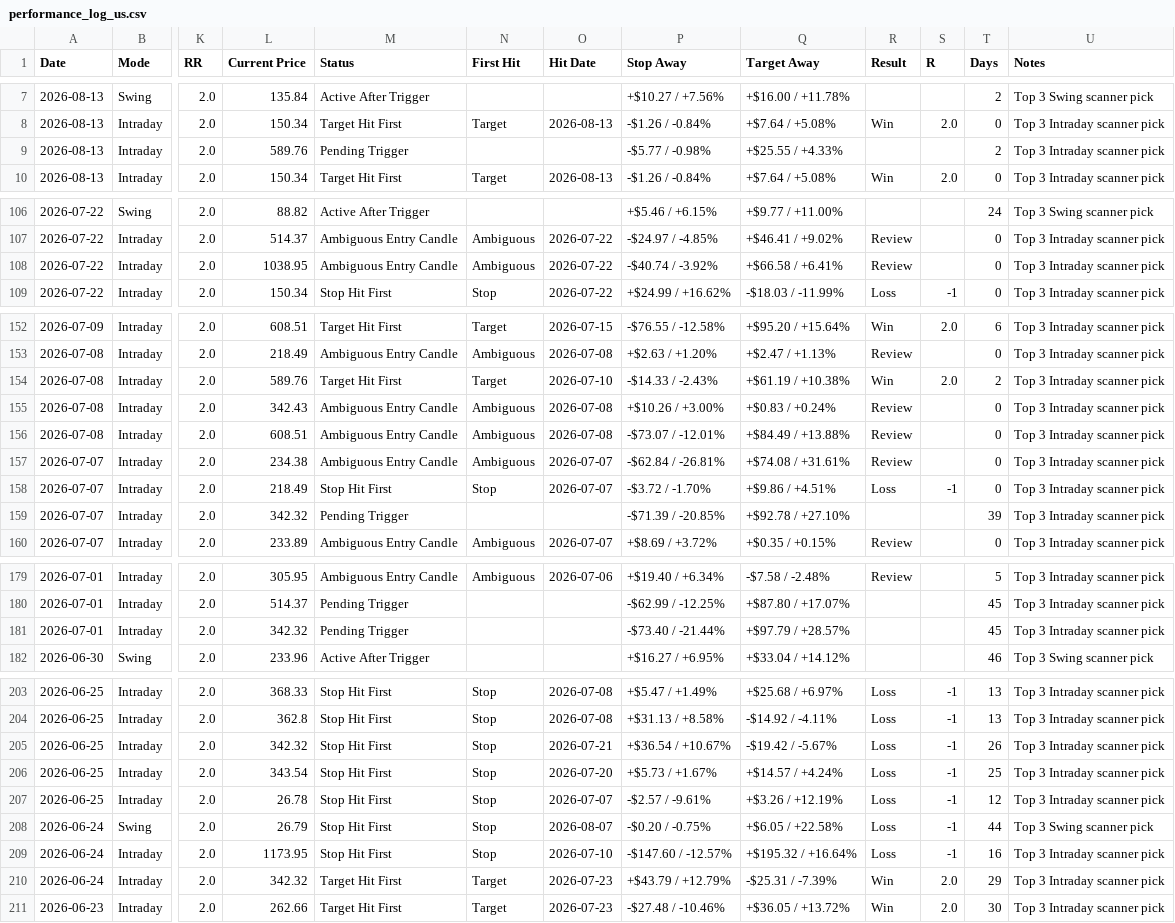
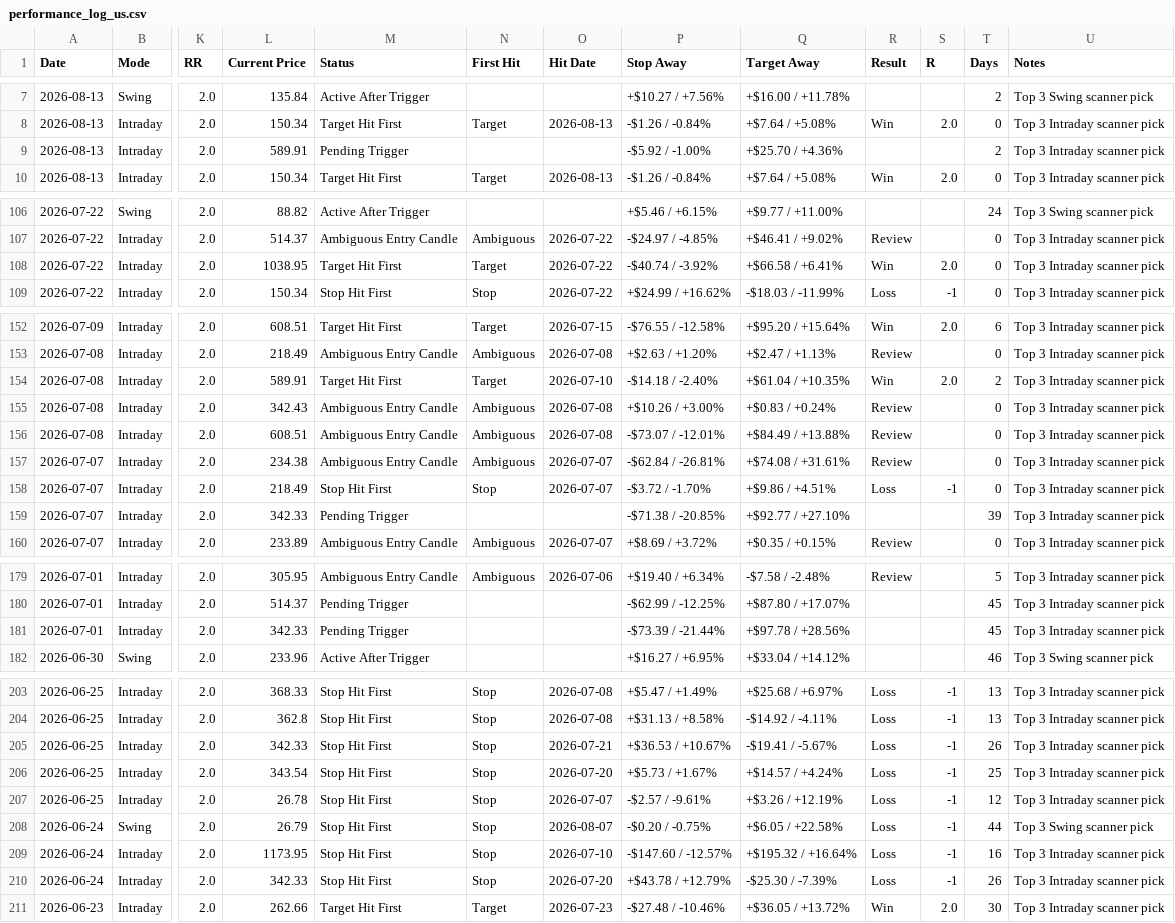
Before and after one commit to pankajmanchnda/swing-trading-scanner-us, a CSV file: performance_log_us.csv, drawn as a sheet; only a part is shown, gaps mark what is left out; the diff covers the shown part only; the diff names each change by its address in the sheet, - before the commit and + after, or states it on an @@ line.

```diff
--- a/performance_log_us.csv
+++ b/performance_log_us.csv
-L9 (Current Price): 589.76
+L9 (Current Price): 589.91
-P9 (Stop Away): -$5.77 / -0.98%
+P9 (Stop Away): -$5.92 / -1.00%
-Q9 (Target Away): +$25.55 / +4.33%
+Q9 (Target Away): +$25.70 / +4.36%
-M108 (Status): Ambiguous Entry Candle
+M108 (Status): Target Hit First
-N108 (First Hit): Ambiguous
+N108 (First Hit): Target
-R108 (Result): Review
+R108 (Result): Win
-S108 (R): (empty)
+S108 (R): 2.0
-L154 (Current Price): 589.76
+L154 (Current Price): 589.91
-P154 (Stop Away): -$14.33 / -2.43%
+P154 (Stop Away): -$14.18 / -2.40%
-Q154 (Target Away): +$61.19 / +10.38%
+Q154 (Target Away): +$61.04 / +10.35%
-L159 (Current Price): 342.32
+L159 (Current Price): 342.33
-P159 (Stop Away): -$71.39 / -20.85%
+P159 (Stop Away): -$71.38 / -20.85%
-Q159 (Target Away): +$92.78 / +27.10%
+Q159 (Target Away): +$92.77 / +27.10%
-L181 (Current Price): 342.32
+L181 (Current Price): 342.33
-P181 (Stop Away): -$73.40 / -21.44%
+P181 (Stop Away): -$73.39 / -21.44%
-Q181 (Target Away): +$97.79 / +28.57%
+Q181 (Target Away): +$97.78 / +28.56%
-L205 (Current Price): 342.32
+L205 (Current Price): 342.33
-P205 (Stop Away): +$36.54 / +10.67%
+P205 (Stop Away): +$36.53 / +10.67%
-Q205 (Target Away): -$19.42 / -5.67%
+Q205 (Target Away): -$19.41 / -5.67%
-L210 (Current Price): 342.32
+L210 (Current Price): 342.33
-M210 (Status): Target Hit First
+M210 (Status): Stop Hit First
-N210 (First Hit): Target
+N210 (First Hit): Stop
-O210 (Hit Date): 2026-07-23
+O210 (Hit Date): 2026-07-20
-P210 (Stop Away): +$43.79 / +12.79%
+P210 (Stop Away): +$43.78 / +12.79%
-Q210 (Target Away): -$25.31 / -7.39%
+Q210 (Target Away): -$25.30 / -7.39%
-R210 (Result): Win
+R210 (Result): Loss
-S210 (R): 2.0
+S210 (R): -1
-T210 (Days): 29
+T210 (Days): 26
```
Also changed, not shown: 6 edited cells elsewhere in this file, 1 other file.
